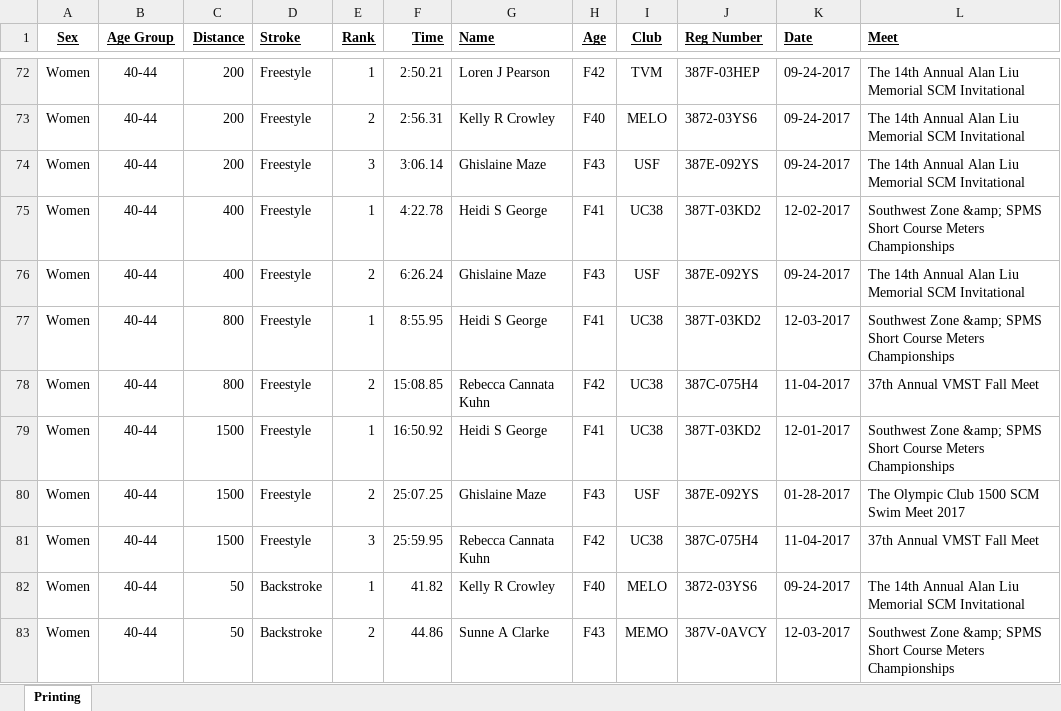
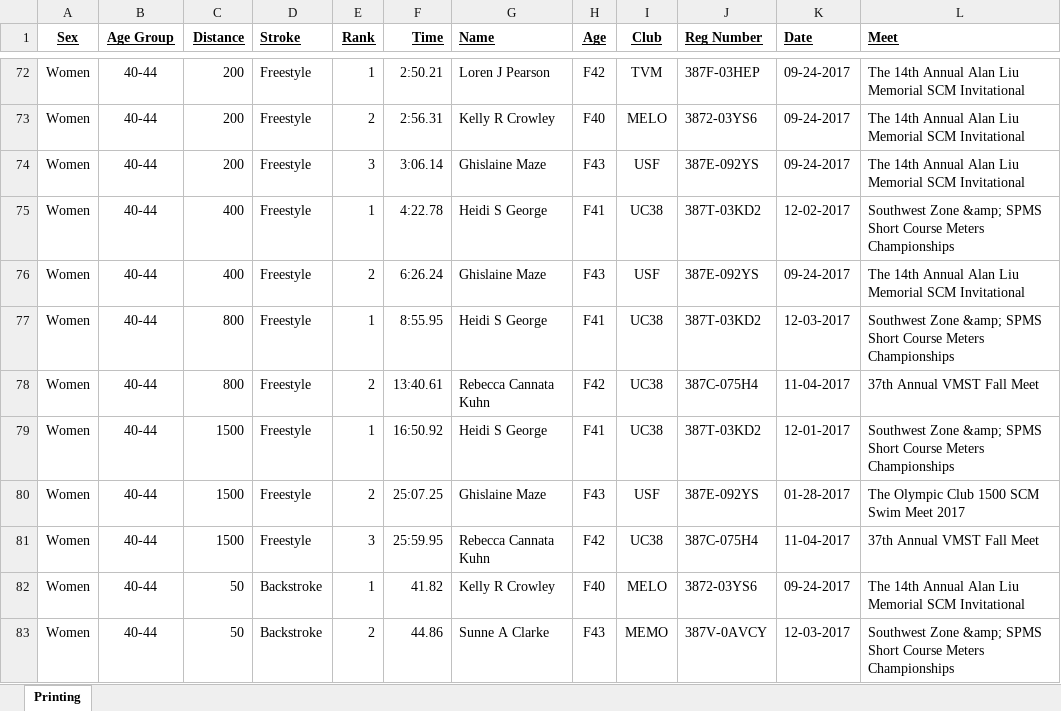
Before and after one commit to bobup/PMSTopTen, an Excel workbook: SeasonData/Season-2017/SourceData-2017/PACTop10SCM-2017.xlsx, sheet Printing, drawn as a sheet; only a part is shown, gaps mark what is left out; values as stored, in another font and other column widths than the file's, no borders; the diff names each change by its address in the sheet, - before the commit and + after, or states it on an @@ line.

```diff
--- a/SeasonData/Season-2017/SourceData-2017/PACTop10SCM-2017.xlsx (sheet Printing)
+++ b/SeasonData/Season-2017/SourceData-2017/PACTop10SCM-2017.xlsx (sheet Printing)
-F78 (Time): 15:08.85
+F78 (Time): 13:40.61
```
Also changed, not shown: SeasonData/Season-2017/SourceData-2017/PACTOP10SCY-2017.xlsx, SeasonData/Season-2017/SourceData-2017/PACTop10LCM-2017.xlsx, 7 other files.
